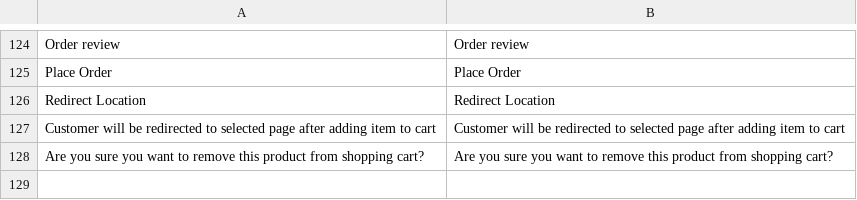
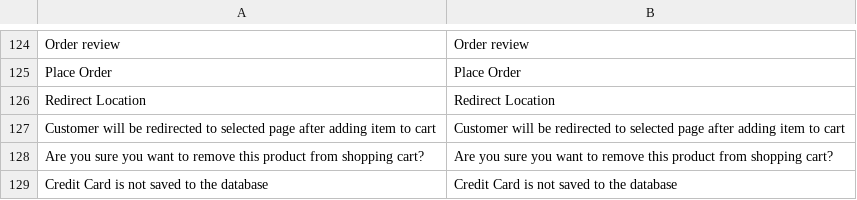
Before and after one commit to axis/axiscommerce, a CSV file: app/locale/en_US/Axis_Checkout.csv, drawn as a sheet; only a part is shown, gaps mark what is left out; the diff names each change by its address in the sheet, - before the commit and + after, or states it on an @@ line.

```diff
--- a/app/locale/en_US/Axis_Checkout.csv
+++ b/app/locale/en_US/Axis_Checkout.csv
+row 129: Credit Card is not saved to the database | Credit Card is not saved to the database
```
Also changed, not shown: app/locale/ru_RU/Axis_Checkout.csv, app/locale/uk_UA/Axis_Checkout.csv, 3 other files.
